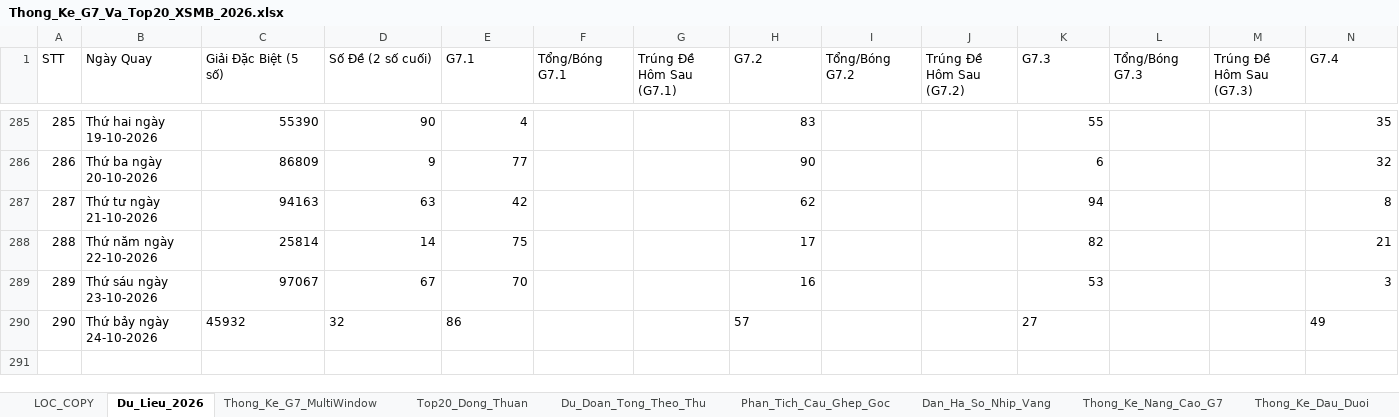
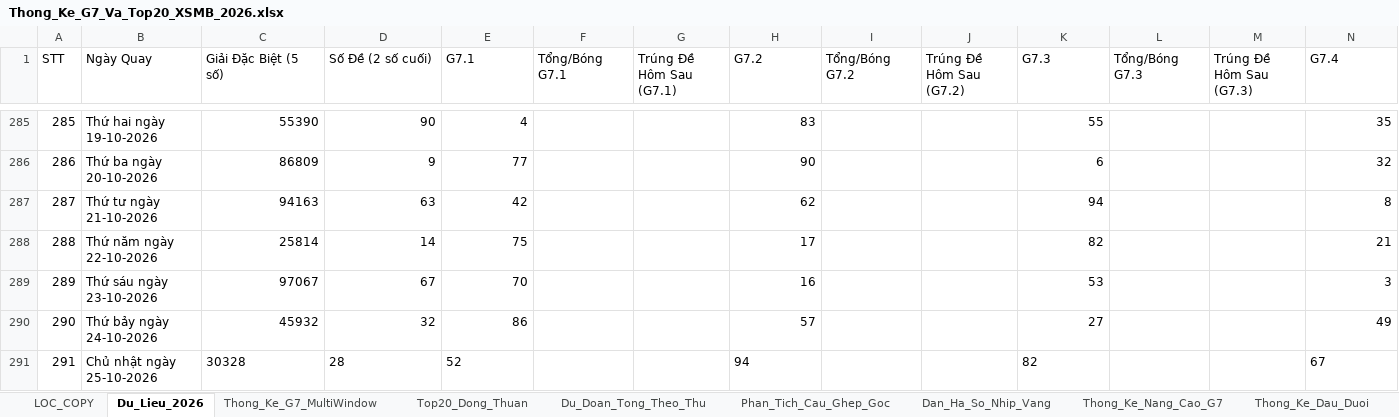
Before and after one commit to happiness2286-dot/57_up_to_75, an Excel workbook: Thong_Ke_G7_Va_Top20_XSMB_2026.xlsx, sheet Du_Lieu_2026, drawn as a sheet; only a part is shown, gaps mark what is left out; values as stored, in another font and other column widths than the file's, no borders; rows hold the shown columns only; the diff names each change by its address in the sheet, - before the commit and + after, or states it on an @@ line.

Commit message:
auto: Cap nhat ket qua XSMB ngay 25/10/2026 18:35 & cache-busting

```diff
--- a/Thong_Ke_G7_Va_Top20_XSMB_2026.xlsx (sheet Du_Lieu_2026)
+++ b/Thong_Ke_G7_Va_Top20_XSMB_2026.xlsx (sheet Du_Lieu_2026)
-C290:E290 alignment: left
+C290:E290 alignment: right
-H290 alignment: left
+H290 alignment: right
-K290 alignment: left
+K290 alignment: right
-N290 alignment: left
+N290 alignment: right
+row 291: 291 | Chủ nhật ngày 25-10-2026 | 30328 | 28 | 52 |  |  | 94 |  |  | 82 |  |  | 67
```
Also changed, not shown: 5 other files.
